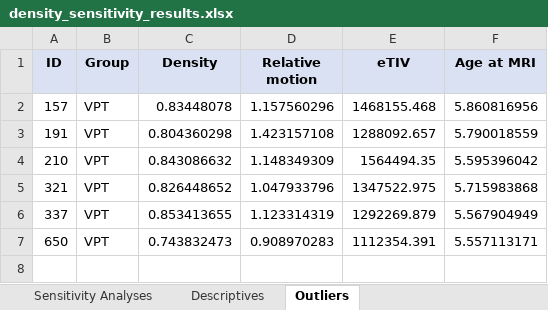
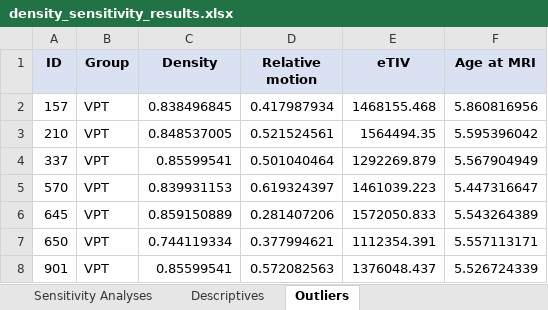
Before and after one commit to mitchellbatschelett/cineps_gt_5y, an Excel workbook: results/density_group_difference/density_sensitivity_results.xlsx, sheet Outliers, drawn as a sheet; values as stored, in another font and other column widths than the file's, no borders; removed rows and columns are numbered as before the commit, all else as after; the diff names each change by its address in the sheet, - before the commit and + after, or states it on an @@ line.

Commit message:
Stage 3: density group difference rerun on revised data

```diff
--- a/results/density_group_difference/density_sensitivity_results.xlsx (sheet Outliers)
+++ b/results/density_group_difference/density_sensitivity_results.xlsx (sheet Outliers)
-C2 (Density): 0.83448078
+C2 (Density): 0.838496845
-D2 (Relative motion): 1.157560296
+D2 (Relative motion): 0.417987934
-row 3: 191 | VPT | 0.804360298 | 1.423157108 | 1288092.657 | 5.790018559
-C3 (Density): 0.843086632
+C3 (Density): 0.848537005
-D3 (Relative motion): 1.148349309
+D3 (Relative motion): 0.521524561
-row 5: 321 | VPT | 0.826448652 | 1.047933796 | 1347522.975 | 5.715983868
-C4 (Density): 0.853413655
+C4 (Density): 0.85599541
-D4 (Relative motion): 1.123314319
+D4 (Relative motion): 0.501040464
+row 5: 570 | VPT | 0.839931153 | 0.619324397 | 1461039.223 | 5.447316647
+row 6: 645 | VPT | 0.859150889 | 0.281407206 | 1572050.833 | 5.543264389
-C7 (Density): 0.743832473
+C7 (Density): 0.744119334
-D7 (Relative motion): 0.908970283
+D7 (Relative motion): 0.377994621
+row 8: 901 | VPT | 0.85599541 | 0.572082563 | 1376048.437 | 5.526724339
```
Also changed, not shown: sheet Sensitivity Analyses, sheet Descriptives, 1 other file.
